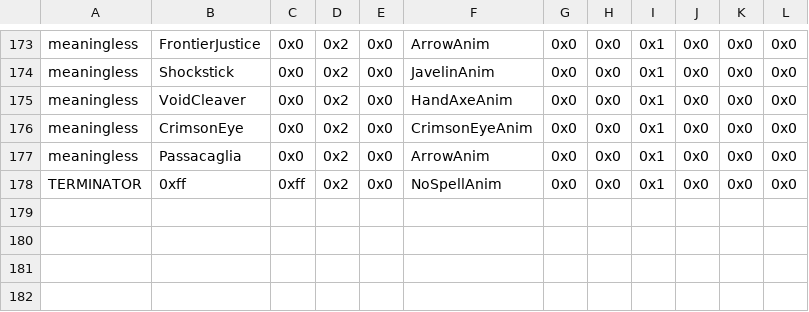
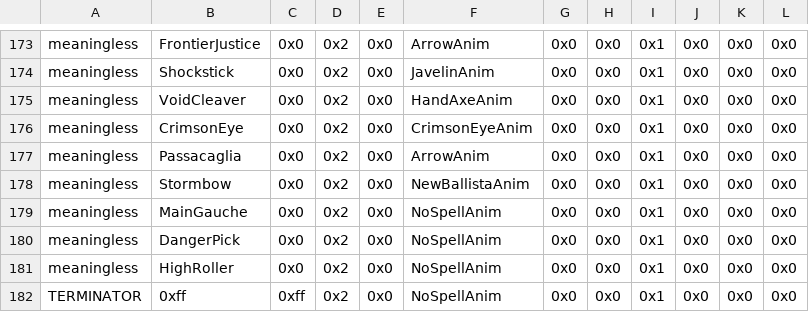
Before and after one commit to Retina1/TMGC_Buildfiles, a CSV file: Tables/NightmareModules/Items/SpellAssociationList.csv, drawn as a sheet; only a part is shown, gaps mark what is left out; the diff names each change by its address in the sheet, - before the commit and + after, or states it on an @@ line.

```diff
--- a/Tables/NightmareModules/Items/SpellAssociationList.csv
+++ b/Tables/NightmareModules/Items/SpellAssociationList.csv
+row 178: meaningless | Stormbow | 0x0 | 0x2 | 0x0 | NewBallistaAnim | 0x0 | 0x0 | 0x1 | 0x0 | 0x0 | 0x0
+row 179: meaningless | MainGauche | 0x0 | 0x2 | 0x0 | NoSpellAnim | 0x0 | 0x0 | 0x1 | 0x0 | 0x0 | 0x0
+row 180: meaningless | DangerPick | 0x0 | 0x2 | 0x0 | NoSpellAnim | 0x0 | 0x0 | 0x1 | 0x0 | 0x0 | 0x0
+row 181: meaningless | HighRoller | 0x0 | 0x2 | 0x0 | NoSpellAnim | 0x0 | 0x0 | 0x1 | 0x0 | 0x0 | 0x0
```
Also changed, not shown: Tables/NightmareModules/Items/ItemTable.csv, Tables/NightmareModules/Items/WeaponLockArray.csv, 29 other files.
